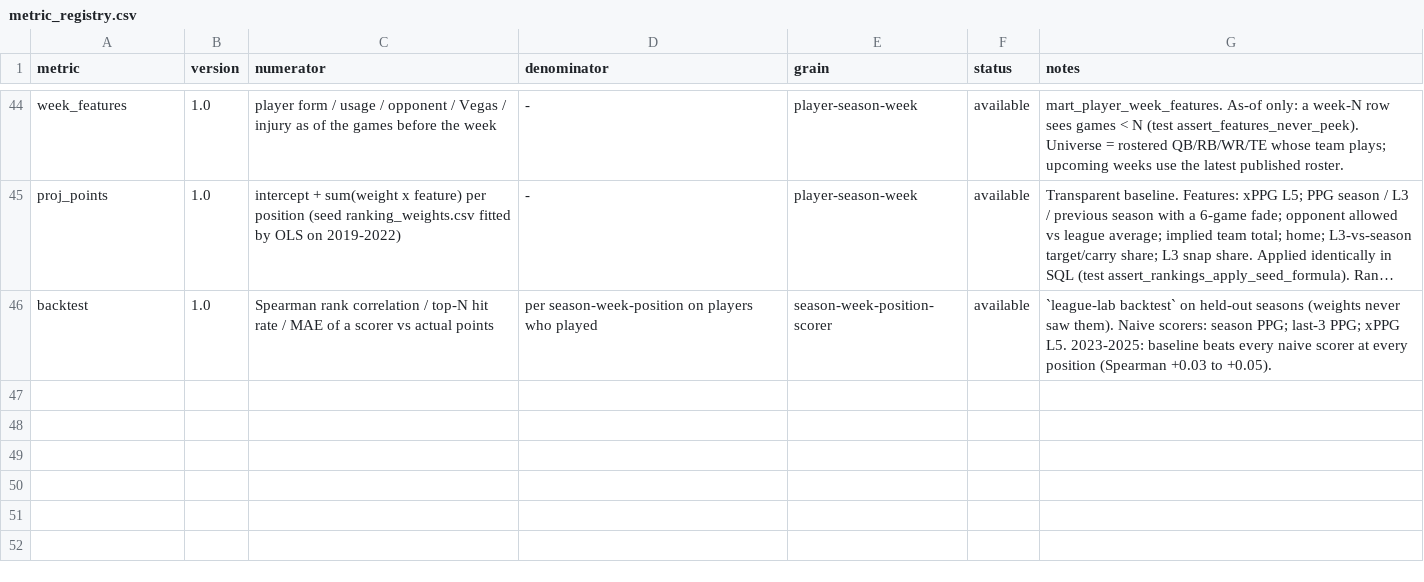
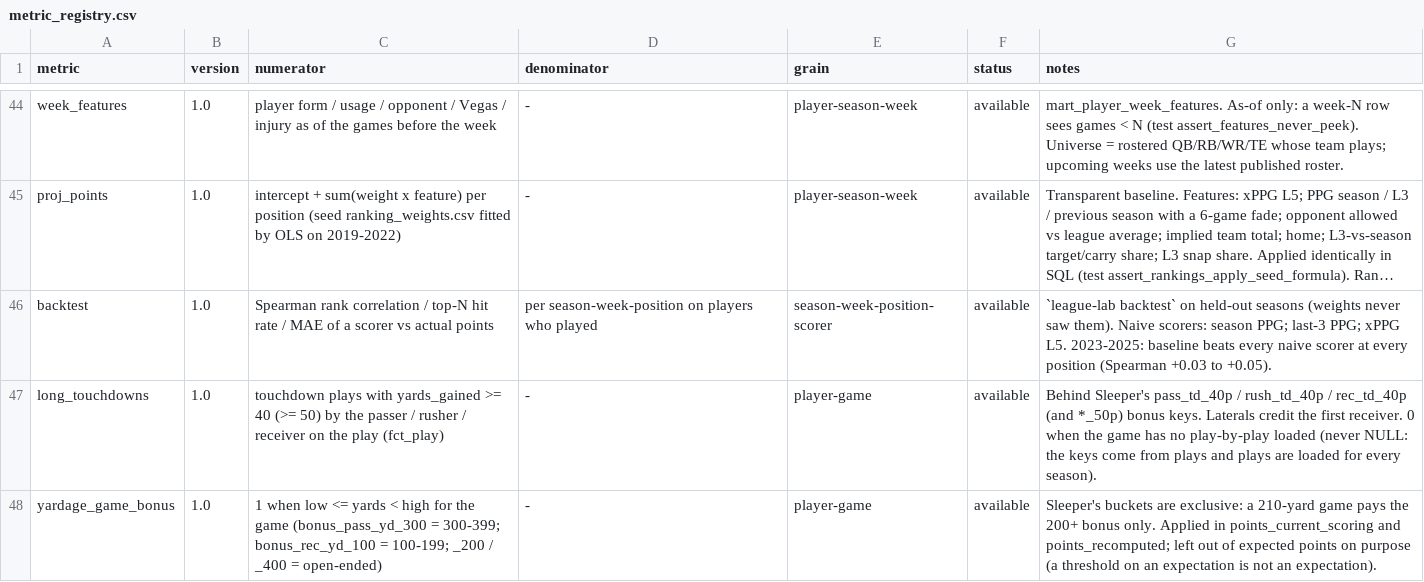
Before and after one commit to agmcdonald24/league-lab, a CSV file: dbt/seeds/metric_registry.csv, drawn as a sheet; only a part is shown, gaps mark what is left out; long unchanged cells end in …; the diff names each change by its address in the sheet, - before the commit and + after, or states it on an @@ line.

```diff
--- a/dbt/seeds/metric_registry.csv
+++ b/dbt/seeds/metric_registry.csv
+row 47: long_touchdowns | 1.0 | touchdown plays with yards_gained >= 40 (>= 50) by the passer / rusher / receiver on the play (fct_play) | - | player-game | available | Behind Sleeper's pass_td_40p / rush_td_40p / rec_td_40p (and *_50p) bonus keys. Laterals credit the first receiver. 0 when the game has no play-by-play loaded (never NULL: the keys come from plays and plays are loaded for every season).
+row 48: yardage_game_bonus | 1.0 | 1 when low <= yards < high for the game (bonus_pass_yd_300 = 300-399; bonus_rec_yd_100 = 100-199; _200 / _400 = open-ended) | - | player-game | available | Sleeper's buckets are exclusive: a 210-yard game pays the 200+ bonus only. Applied in points_current_scoring and points_recomputed; left out of expected points on purpose (a threshold on an expectation is not an expectation).
```
Also changed, not shown: dbt/seeds/scoring_stat_map.csv, 23 other files.
